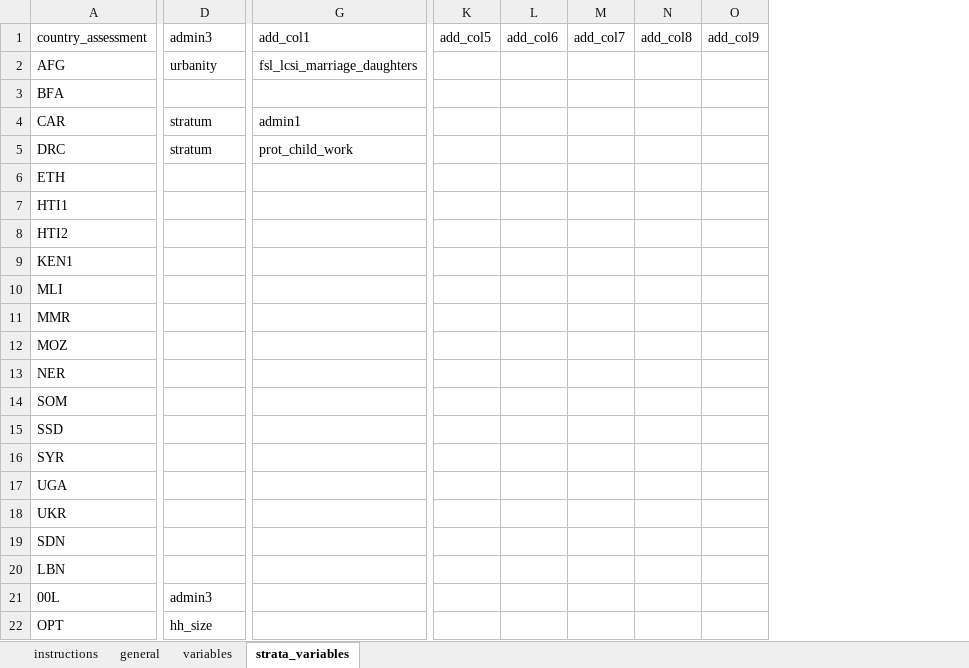
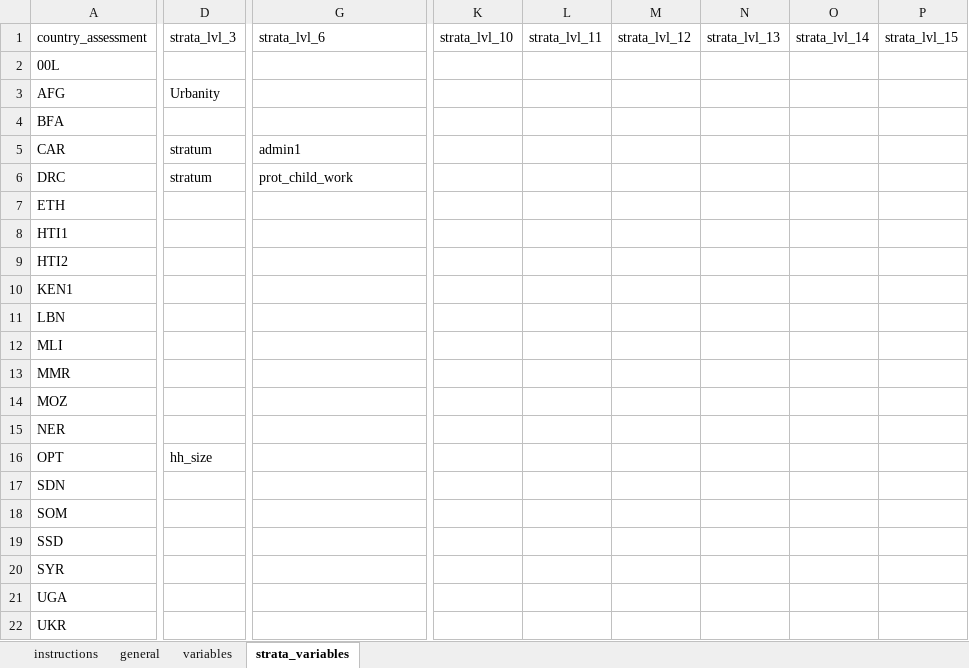
Before and after one commit to martivit/EduAnalysisTool, an Excel workbook: input_tool/01_metadata/example_metadata_edu.xlsx, sheet strata_variables, drawn as a sheet; only a part is shown, gaps mark what is left out; values as stored, in another font and other column widths than the file's, no cell formats; removed rows and columns are numbered as before the commit, all else as after; rows hold the shown columns only; the diff covers the shown part only; the diff names each change by its address in the sheet, - before the commit and + after, or states it on an @@ line.

```diff
--- a/input_tool/01_metadata/example_metadata_edu.xlsx (sheet strata_variables)
+++ b/input_tool/01_metadata/example_metadata_edu.xlsx (sheet strata_variables)
-column K (add_col5), empty
-column L (add_col6), empty
-column M (add_col7), empty
-column N (add_col8), empty
-column O (add_col9), empty
+column K (strata_lvl_10), empty
+column L (strata_lvl_11), empty
+column M (strata_lvl_12), empty
+column N (strata_lvl_13), empty
+column O (strata_lvl_14), empty
+column P (strata_lvl_15), empty
-D1: admin3
+D1: strata_lvl_3
-G1: add_col1
+G1: strata_lvl_6
+row 2: 00L
-D3 (strata_lvl_3): urbanity
+D3 (strata_lvl_3): Urbanity
-G3 (strata_lvl_6): fsl_lcsi_marriage_daughters
+G3 (strata_lvl_6): (empty)
@@ row 20 moved to row 11: LBN @@
@@ row 22 moved to row 16: OPT @@
@@ row 19 moved to row 17: SDN @@
-row 21: 00L | admin3
```
Also changed, not shown: 10 edited cells elsewhere in this sheet, sheet variables, sheet general, sheet instructions, cell formats, 4 other files.
